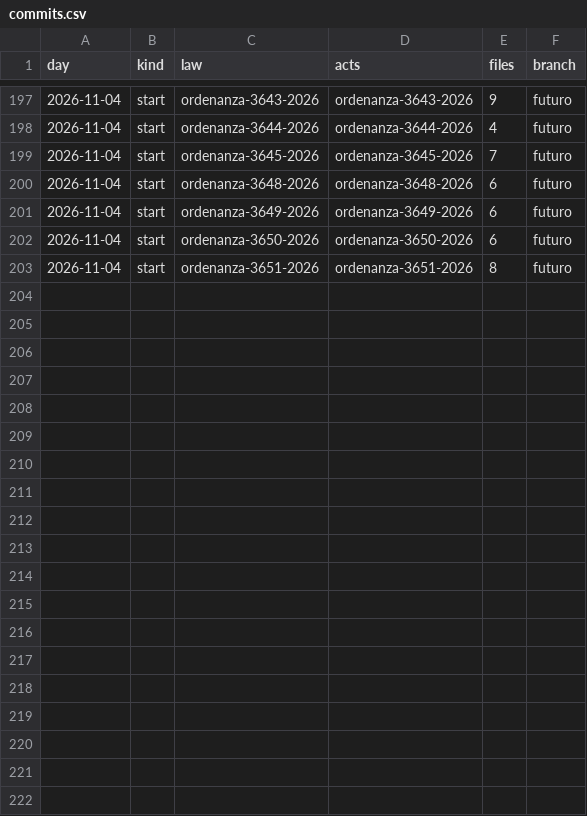
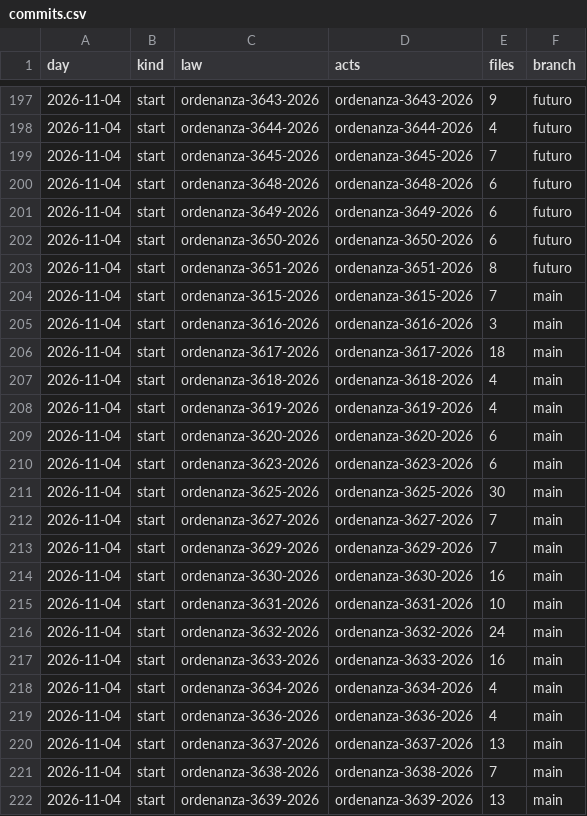
Before and after one commit to lexifina/argentina-veinticinco-de-mayo-city-law, a CSV file: data/commits.csv, drawn as a sheet; only a part is shown, gaps mark what is left out; the diff covers the shown part only; the diff names each change by its address in the sheet, - before the commit and + after, or states it on an @@ line.

Commit message:
Documentation, tables, tools and REPRODUCE.md
Appended 29 commits to 178c1d717f56; corpus sha256 9856aca5adfa3734a978dc45b298b6cdc189f9e3a02202de36344316899be66f, data retrieved 2026-11-05.

```diff
--- a/data/commits.csv
+++ b/data/commits.csv
+row 204: 2026-11-04 | start | ordenanza-3615-2026 | ordenanza-3615-2026 | 7 | main
+row 205: 2026-11-04 | start | ordenanza-3616-2026 | ordenanza-3616-2026 | 3 | main
+row 206: 2026-11-04 | start | ordenanza-3617-2026 | ordenanza-3617-2026 | 18 | main
+row 207: 2026-11-04 | start | ordenanza-3618-2026 | ordenanza-3618-2026 | 4 | main
+row 208: 2026-11-04 | start | ordenanza-3619-2026 | ordenanza-3619-2026 | 4 | main
+row 209: 2026-11-04 | start | ordenanza-3620-2026 | ordenanza-3620-2026 | 6 | main
+row 210: 2026-11-04 | start | ordenanza-3623-2026 | ordenanza-3623-2026 | 6 | main
+row 211: 2026-11-04 | start | ordenanza-3625-2026 | ordenanza-3625-2026 | 30 | main
+row 212: 2026-11-04 | start | ordenanza-3627-2026 | ordenanza-3627-2026 | 7 | main
+row 213: 2026-11-04 | start | ordenanza-3629-2026 | ordenanza-3629-2026 | 7 | main
+row 214: 2026-11-04 | start | ordenanza-3630-2026 | ordenanza-3630-2026 | 16 | main
+row 215: 2026-11-04 | start | ordenanza-3631-2026 | ordenanza-3631-2026 | 10 | main
+row 216: 2026-11-04 | start | ordenanza-3632-2026 | ordenanza-3632-2026 | 24 | main
+row 217: 2026-11-04 | start | ordenanza-3633-2026 | ordenanza-3633-2026 | 16 | main
+row 218: 2026-11-04 | start | ordenanza-3634-2026 | ordenanza-3634-2026 | 4 | main
+row 219: 2026-11-04 | start | ordenanza-3636-2026 | ordenanza-3636-2026 | 4 | main
+row 220: 2026-11-04 | start | ordenanza-3637-2026 | ordenanza-3637-2026 | 13 | main
+row 221: 2026-11-04 | start | ordenanza-3638-2026 | ordenanza-3638-2026 | 7 | main
+row 222: 2026-11-04 | start | ordenanza-3639-2026 | ordenanza-3639-2026 | 13 | main
```
Also changed, not shown: 10 added rows elsewhere in this file, data/laws.csv, 2 other files.
